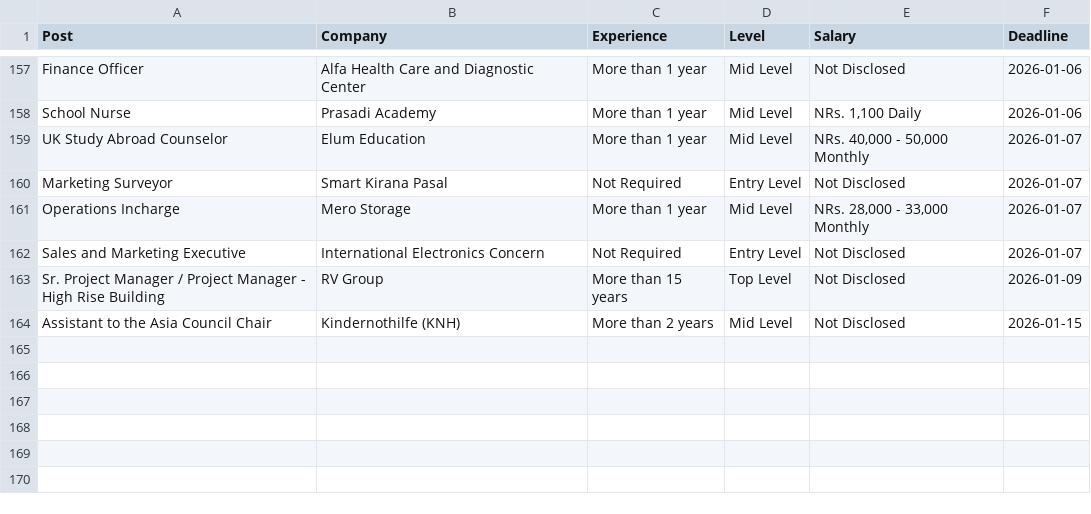
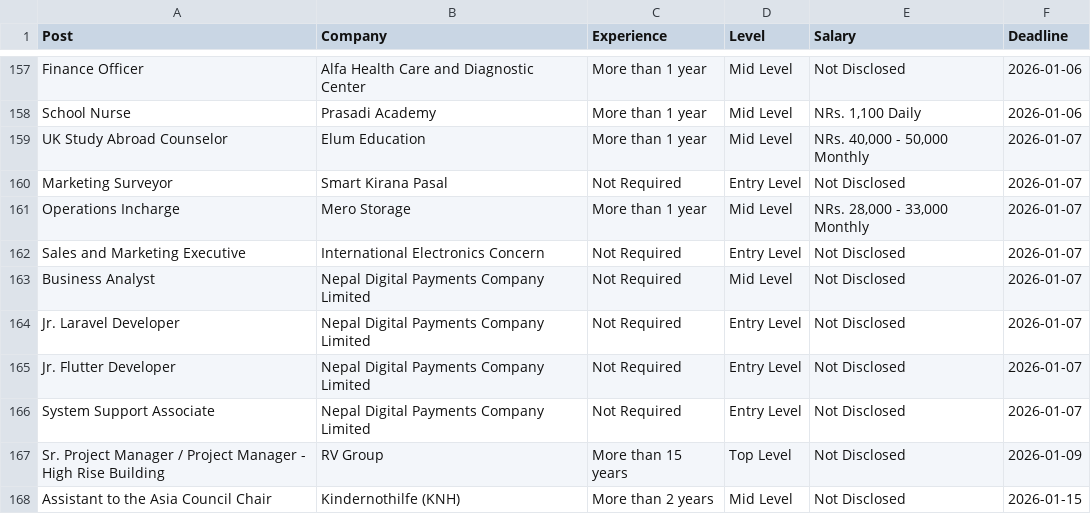
Before and after one commit to dpm24800/merojob-top-jobs-scraper, a CSV file: data/by_deadline.csv, drawn as a sheet; only a part is shown, gaps mark what is left out.

```diff
--- a/data/by_deadline.csv
+++ b/data/by_deadline.csv
@@ -162,2 +162,6 @@ Operations Incharge,Mero Storage,More than 1 year,Mid Level,"NRs. 28,000 - 33,00
 Sales and Marketing Executive,International Electronics Concern,Not Required,Entry Level,Not Disclosed,2026-01-07
+Business Analyst,Nepal Digital Payments Company Limited,Not Required,Mid Level,Not Disclosed,2026-01-07
+Jr. Laravel Developer,Nepal Digital Payments Company Limited,Not Required,Entry Level,Not Disclosed,2026-01-07
+Jr. Flutter Developer,Nepal Digital Payments Company Limited,Not Required,Entry Level,Not Disclosed,2026-01-07
+System Support Associate,Nepal Digital Payments Company Limited,Not Required,Entry Level,Not Disclosed,2026-01-07
 Sr. Project Manager / Project Manager - High Rise Building,RV Group,More than 15 years,Top Level,Not Disclosed,2026-01-09
```
Also changed, not shown: data/top_jobs.csv.
